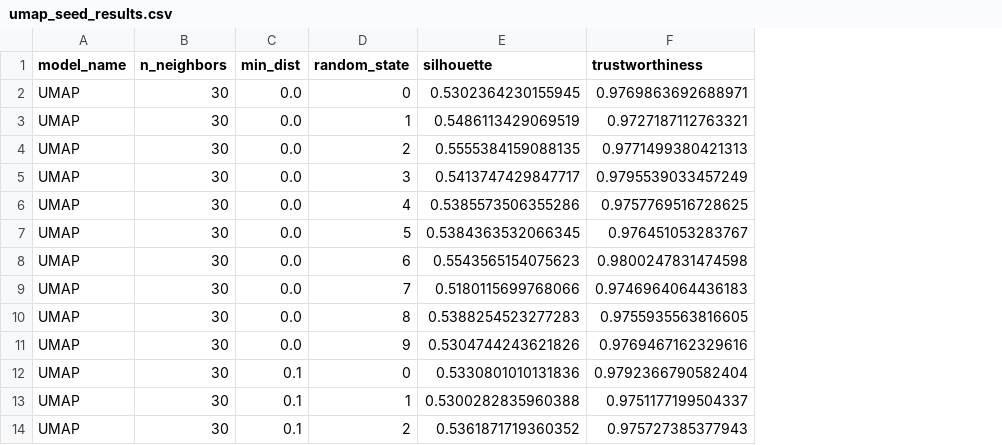
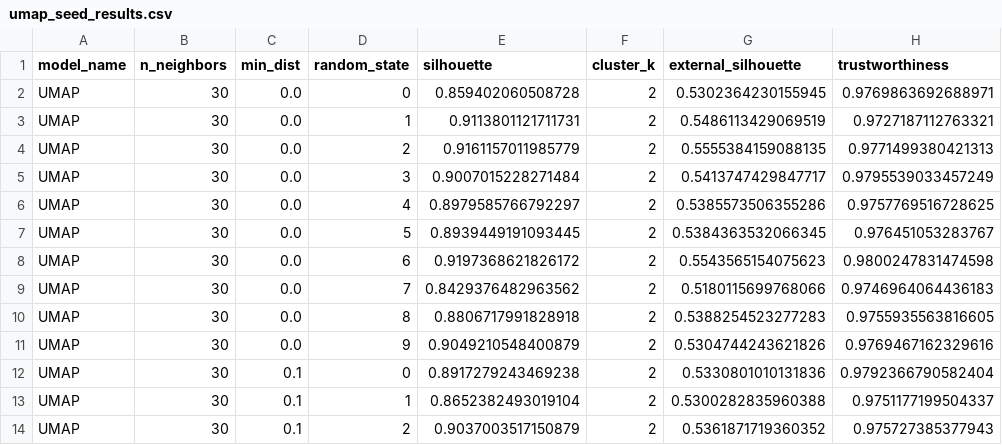
Before and after one commit to AndreFGard/aprendizado-nao-supervisionadoionado, a CSV file: report/tables/umap_seed_results.csv, drawn as a sheet; only a part is shown; addresses are those after the commit; the diff covers the shown part only; the diff names each change by its address in the sheet, - before the commit and + after, or states it on an @@ line.

Commit message:
fix: update t-SNE and UMAP metrics to include cluster silhouette and cluster count

```diff
--- a/report/tables/umap_seed_results.csv
+++ b/report/tables/umap_seed_results.csv
+column E (silhouette), rows 2-14: 0.859402060508728 | 0.9113801121711731 | 0.9161157011985779 | 0.9007015228271484 | 0.8979585766792297 | 0.8939449191093445 | 0.9197368621826172 | 0.8429376482963562 | 0.8806717991828918 | 0.9049210548400879 | 0.8917279243469238 | 0.8652382493019104 | 0.9037003517150879
+column F (cluster_k), rows 2-14: all 2
-G1: silhouette
+G1: external_silhouette
```
Also changed, not shown: 10 added rows and 10 removed rows elsewhere in this file, report/tables/tsne_metrics.csv, report/tables/tsne_seed_results.csv, 8 other files.
